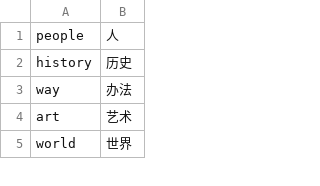
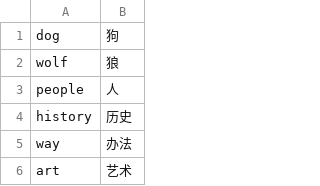
Before and after one commit to matthew-ho/translation-extension, a CSV file: Book2.csv, drawn as a sheet; only a part is shown; the shorter side is filled out with more unchanged rows; the diff names each change by its address in the sheet, - before the commit and + after, or states it on an @@ line.

```diff
--- a/Book2.csv
+++ b/Book2.csv
+row 1: dog | 狗
+row 2: wolf | 狼
```
Also changed, not shown: Book6.csv, 7 other files.
